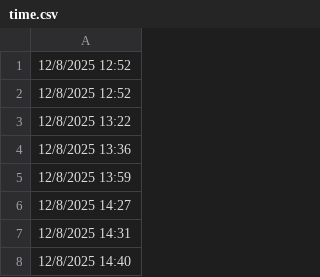
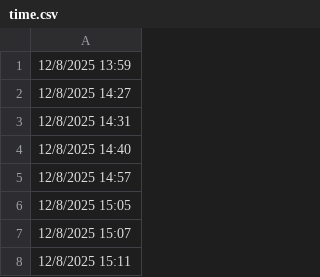
Before and after one commit to lethanhtannhat/nguyenhoangmy10122025, a CSV file: time.csv, drawn as a sheet; only a part is shown; the shorter side is filled out with more unchanged rows.

```diff
--- a/time.csv
+++ b/time.csv
@@ -1,5 +1 @@
-12/8/2025 12:52
-12/8/2025 12:52
-12/8/2025 13:22
-12/8/2025 13:36
 12/8/2025 13:59
```
Also changed, not shown: 1 other file.
